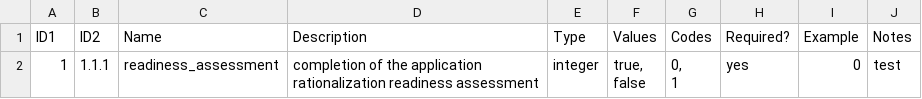
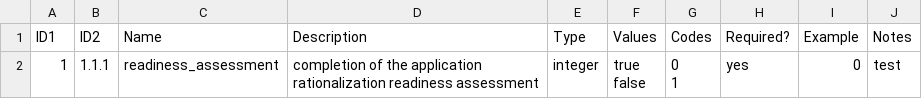
Before and after one commit to AaronKoppel/AppRatDataDictionary, a CSV file: test.csv, drawn as a sheet.

Commit message:
Update test.csv

```diff
--- a/test.csv
+++ b/test.csv
@@ -1,5 +1,7 @@
 ID1,ID2,Name,Description,Type,Values,Codes,Required?,Example,Notes
-1,1.1.1,readiness_assessment,"completion of the application
-rationalization readiness assessment",integer,"true,
-false","0,
-1",yes,0,test
+1,1.1.1,readiness_assessment,"completion of the application
+rationalization readiness assessment",integer,"true
+
+false","0
+
+1",yes,0,test
```
